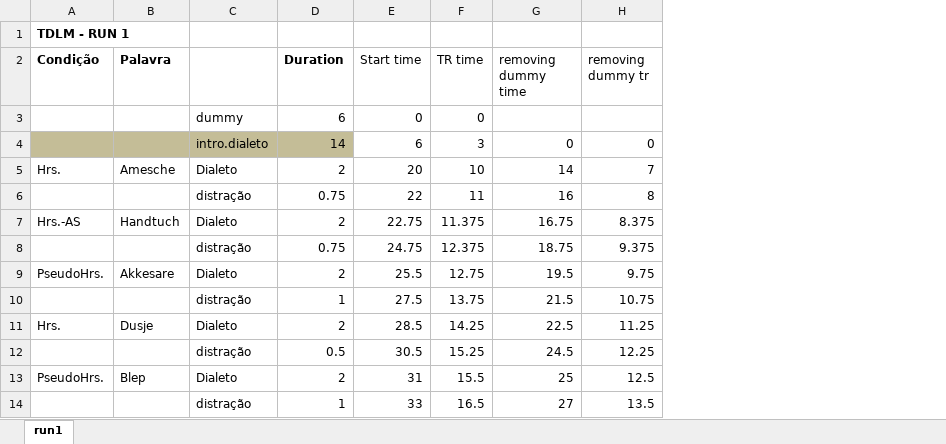
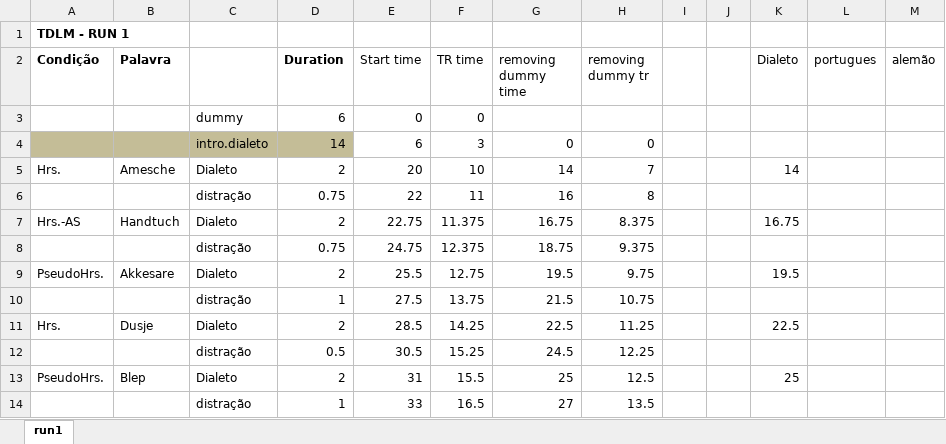
Before and after one commit to neuroimagem-pucrs/alemao, an Excel workbook: PREPROC/Timing for Data Analysis_TLDM_RUN1.xlsx, sheet run1, drawn as a sheet; only a part is shown; values as stored, in another font and other column widths than the file's, no borders; the diff names each change by its address in the sheet, - before the commit and + after, or states it on an @@ line.

Commit message:
created file for testing the timing only for run 1. Still need the timing for run 2 and 3

```diff
--- a/PREPROC/Timing for Data Analysis_TLDM_RUN1.xlsx (sheet run1)
+++ b/PREPROC/Timing for Data Analysis_TLDM_RUN1.xlsx (sheet run1)
+column I, empty
+column J, empty
+column K (Dialeto), rows 5-13: 14 |  | 16.75 |  | 19.5 |  | 22.5 |  | 25
+column L (portugues), empty
+column M (alemão), empty
```
Also changed, not shown: PREPROC/._Timing for Data Analysis_TLDM_RUN1.xlsx, 6 other files.
